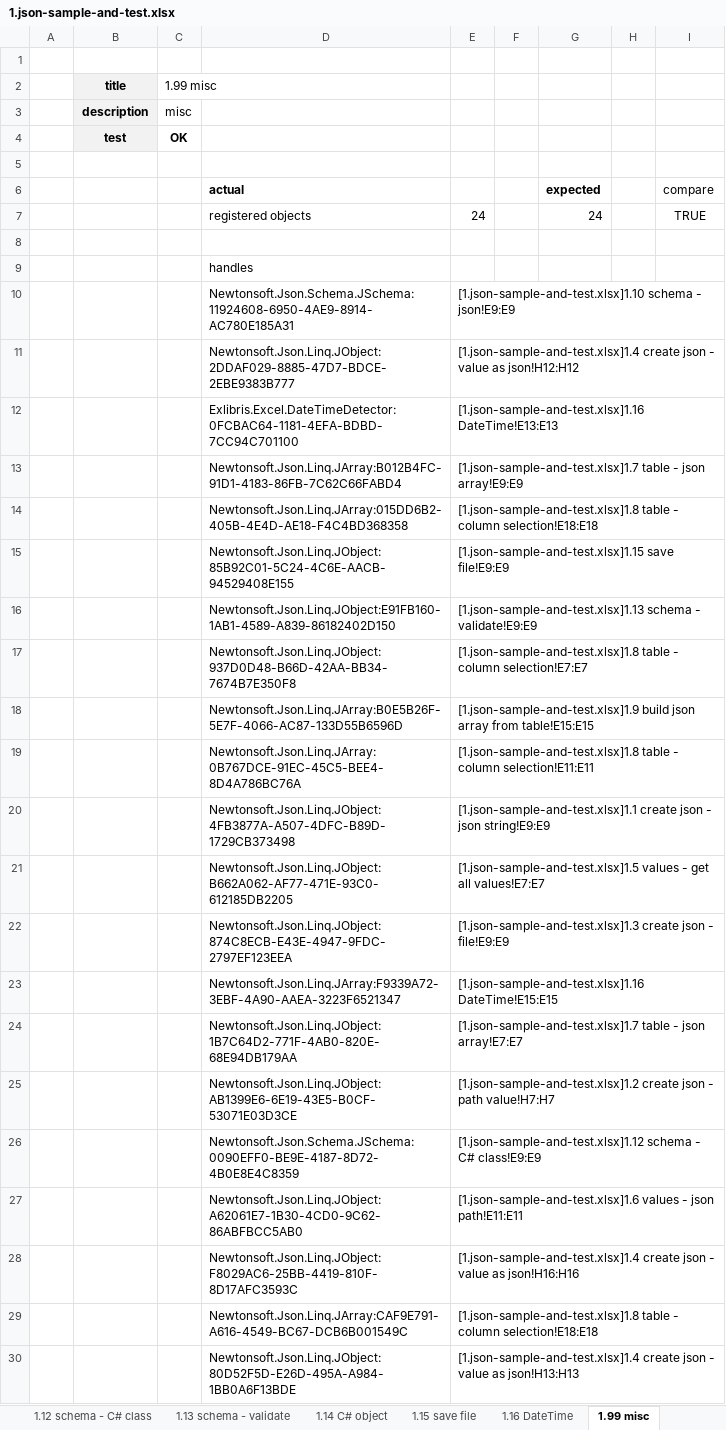
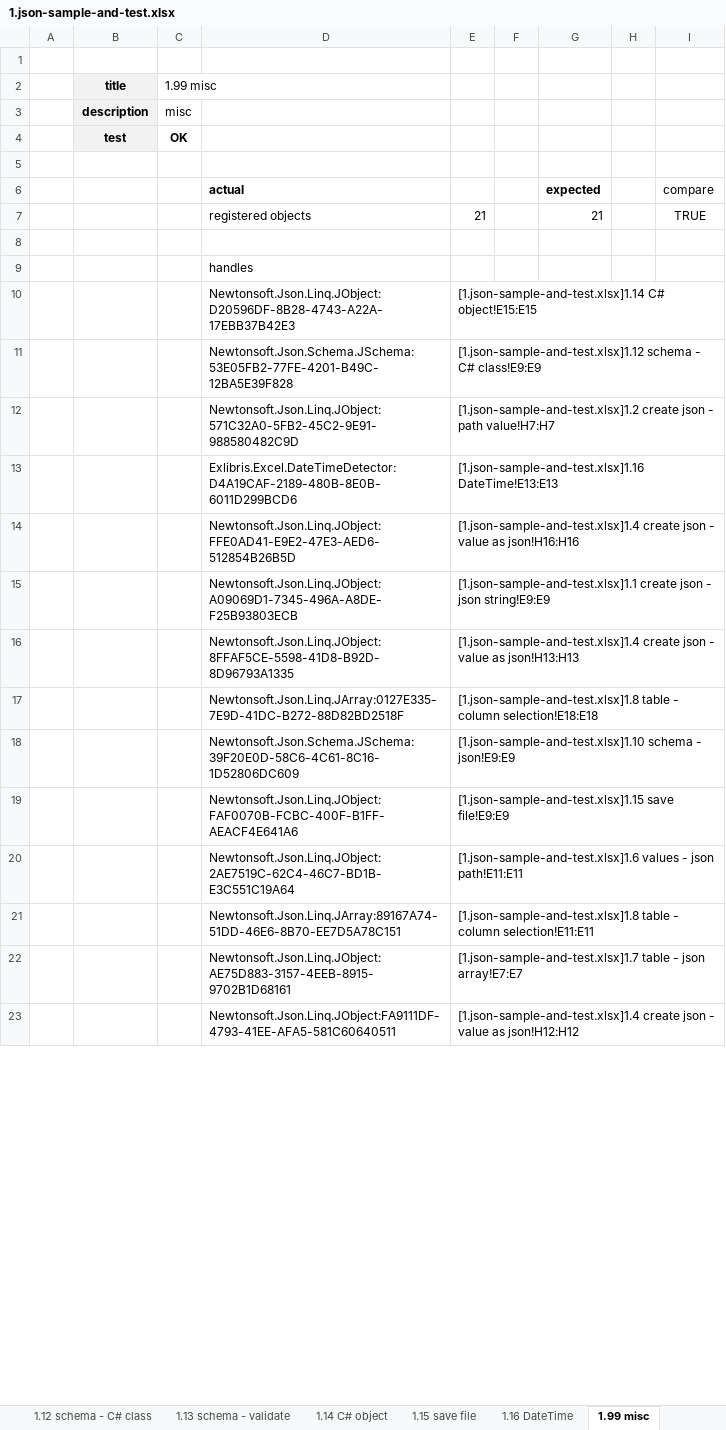
Before and after one commit to mugenfugafuga/exlibris, an Excel workbook: samples/1.json-sample-and-test.xlsx, sheet 1.99 misc, drawn as a sheet; only a part is shown; values as stored, in another font and other column widths than the file's, no borders; conditional formats not drawn; removed rows and columns are numbered as before the commit, all else as after; the diff covers the shown part only; the diff names each change by its address in the sheet, - before the commit and + after, or states it on an @@ line.

Commit message:
do not check ExcelReferences

```diff
--- a/samples/1.json-sample-and-test.xlsx (sheet 1.99 misc)
+++ b/samples/1.json-sample-and-test.xlsx (sheet 1.99 misc)
-E7: 24
+E7: 21
-G7: 24
+G7: 21
+row 10:  |  |  | Newtonsoft.Json.Linq.JObject:D20596DF-8B28-4743-A22A-17EBB37B42E3 | [1.json-sample-and-test.xlsx]1.14 C# object!E15:E15
-D11: Newtonsoft.Json.Schema.JSchema:11924608-6950-4AE9-8914-AC780E185A31
+D11: Newtonsoft.Json.Schema.JSchema:53E05FB2-77FE-4201-B49C-12BA5E39F828
-E11: [1.json-sample-and-test.xlsx]1.10 schema - json!E9:E9
+E11: [1.json-sample-and-test.xlsx]1.12 schema - C# class!E9:E9
-D12: Newtonsoft.Json.Linq.JObject:2DDAF029-8885-47D7-BDCE-2EBE9383B777
+D12: Newtonsoft.Json.Linq.JObject:571C32A0-5FB2-45C2-9E91-988580482C9D
-E12: [1.json-sample-and-test.xlsx]1.4 create json - value as json!H12:H12
+E12: [1.json-sample-and-test.xlsx]1.2 create json - path value!H7:H7
-D13: Exlibris.Excel.DateTimeDetector:0FCBAC64-1181-4EFA-BDBD-7CC94C701100
+D13: Exlibris.Excel.DateTimeDetector:D4A19CAF-2189-480B-8E0B-6011D299BCD6
-row 13:  |  |  | Newtonsoft.Json.Linq.JArray:B012B4FC-91D1-4183-86FB-7C62C66FABD4 | [1.json-sample-and-test.xlsx]1.7 table - json array!E9:E9
+row 14:  |  |  | Newtonsoft.Json.Linq.JObject:FFE0AD41-E9E2-47E3-AED6-512854B26B5D | [1.json-sample-and-test.xlsx]1.4 create json - value as json!H16:H16
+row 15:  |  |  | Newtonsoft.Json.Linq.JObject:A09069D1-7345-496A-A8DE-F25B93803ECB | [1.json-sample-and-test.xlsx]1.1 create json - json string!E9:E9
+row 16:  |  |  | Newtonsoft.Json.Linq.JObject:8FFAF5CE-5598-41D8-B92D-8D96793A1335 | [1.json-sample-and-test.xlsx]1.4 create json - value as json!H13:H13
-D17: Newtonsoft.Json.Linq.JArray:015DD6B2-405B-4E4D-AE18-F4C4BD368358
+D17: Newtonsoft.Json.Linq.JArray:0127E335-7E9D-41DC-B272-88D82BD2518F
+row 18:  |  |  | Newtonsoft.Json.Schema.JSchema:39F20E0D-58C6-4C61-8C16-1D52806DC609 | [1.json-sample-and-test.xlsx]1.10 schema - json!E9:E9
-D19: Newtonsoft.Json.Linq.JObject:85B92C01-5C24-4C6E-AACB-94529408E155
+D19: Newtonsoft.Json.Linq.JObject:FAF0070B-FCBC-400F-B1FF-AEACF4E641A6
-row 16:  |  |  | Newtonsoft.Json.Linq.JObject:E91FB160-1AB1-4589-A839-86182402D150 | [1.json-sample-and-test.xlsx]1.13 schema - validate!E9:E9
-row 17:  |  |  | Newtonsoft.Json.Linq.JObject:937D0D48-B66D-42AA-BB34-7674B7E350F8 | [1.json-sample-and-test.xlsx]1.8 table - column selection!E7:E7
-row 18:  |  |  | Newtonsoft.Json.Linq.JArray:B0E5B26F-5E7F-4066-AC87-133D55B6596D | [1.json-sample-and-test.xlsx]1.9 build json array from table!E15:E15
+row 20:  |  |  | Newtonsoft.Json.Linq.JObject:2AE7519C-62C4-46C7-BD1B-E3C551C19A64 | [1.json-sample-and-test.xlsx]1.6 values - json path!E11:E11
-D21: Newtonsoft.Json.Linq.JArray:0B767DCE-91EC-45C5-BEE4-8D4A786BC76A
+D21: Newtonsoft.Json.Linq.JArray:89167A74-51DD-46E6-8B70-EE7D5A78C151
-row 20:  |  |  | Newtonsoft.Json.Linq.JObject:4FB3877A-A507-4DFC-B89D-1729CB373498 | [1.json-sample-and-test.xlsx]1.1 create json - json string!E9:E9
-row 21:  |  |  | Newtonsoft.Json.Linq.JObject:B662A062-AF77-471E-93C0-612185DB2205 | [1.json-sample-and-test.xlsx]1.5 values - get all values!E7:E7
-row 22:  |  |  | Newtonsoft.Json.Linq.JObject:874C8ECB-E43E-4947-9FDC-2797EF123EEA | [1.json-sample-and-test.xlsx]1.3 create json - file!E9:E9
-row 23:  |  |  | Newtonsoft.Json.Linq.JArray:F9339A72-3EBF-4A90-AAEA-3223F6521347 | [1.json-sample-and-test.xlsx]1.16 DateTime!E15:E15
-D22: Newtonsoft.Json.Linq.JObject:1B7C64D2-771F-4AB0-820E-68E94DB179AA
+D22: Newtonsoft.Json.Linq.JObject:AE75D883-3157-4EEB-8915-9702B1D68161
-row 25:  |  |  | Newtonsoft.Json.Linq.JObject:AB1399E6-6E19-43E5-B0CF-53071E03D3CE | [1.json-sample-and-test.xlsx]1.2 create json - path value!H7:H7
-row 26:  |  |  | Newtonsoft.Json.Schema.JSchema:0090EFF0-BE9E-4187-8D72-4B0E8E4C8359 | [1.json-sample-and-test.xlsx]1.12 schema - C# class!E9:E9
-row 27:  |  |  | Newtonsoft.Json.Linq.JObject:A62061E7-1B30-4CD0-9C62-86ABFBCC5AB0 | [1.json-sample-and-test.xlsx]1.6 values - json path!E11:E11
-row 28:  |  |  | Newtonsoft.Json.Linq.JObject:F8029AC6-25BB-4419-810F-8D17AFC3593C | [1.json-sample-and-test.xlsx]1.4 create json - value as json!H16:H16
-row 29:  |  |  | Newtonsoft.Json.Linq.JArray:CAF9E791-A616-4549-BC67-DCB6B001549C | [1.json-sample-and-test.xlsx]1.8 table - column selection!E18:E18
-D23: Newtonsoft.Json.Linq.JObject:80D52F5D-E26D-495A-A984-1BB0A6F13BDE
+D23: Newtonsoft.Json.Linq.JObject:FA9111DF-4793-41EE-AFA5-581C60640511
-E23: …value as json!H13:H13
+E23: …value as json!H12:H12
```
Also changed, not shown: 6 added rows, 2 removed rows and 1 edited cell elsewhere in this sheet, sheet 1.8 table - column selection, sheet 1.4 create json - value as json, sheet 1.13 schema - validate, sheet 1.6 values - json path, sheet 1.16 DateTime, sheet 1.15 save file, 10 more sheets, samples/2.webapi-sample-and-test.xlsx, 2 other files.
